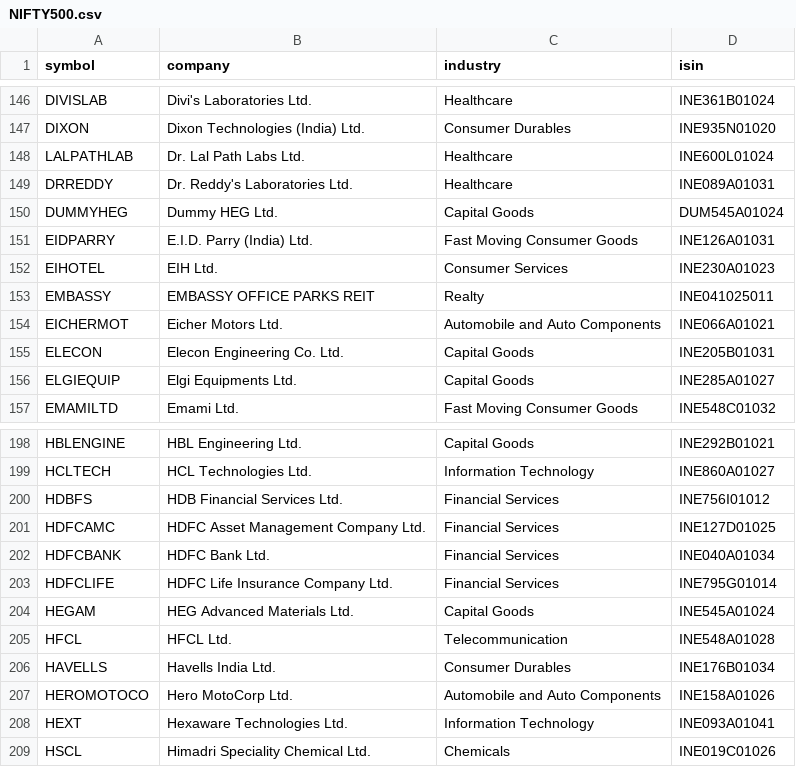
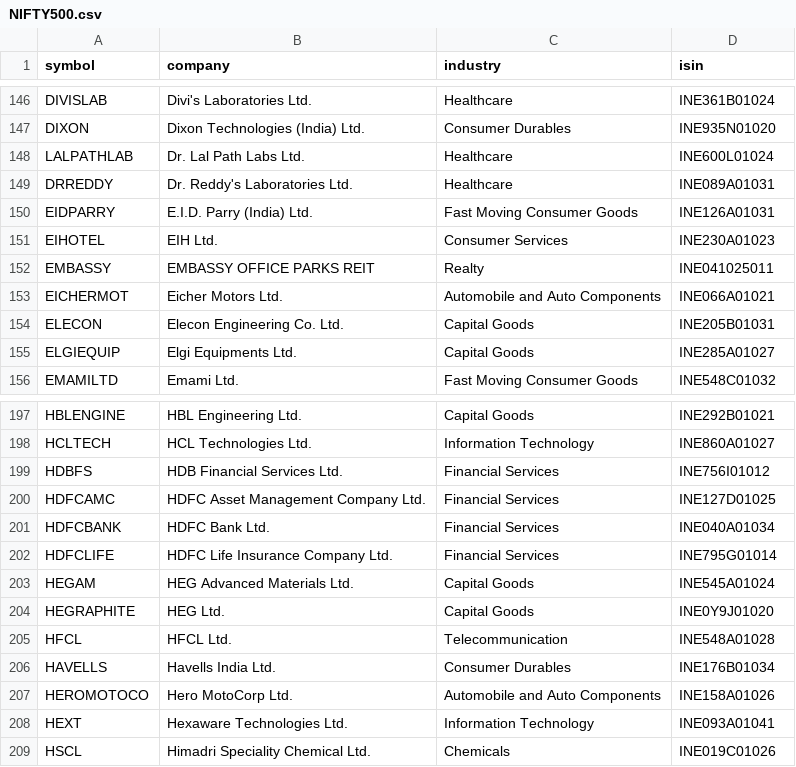
Before and after one commit to vs916491-maker/Nifty-sector-strength, a CSV file: data/constituents/NIFTY500.csv, drawn as a sheet; only a part is shown, gaps mark what is left out.

```diff
--- a/data/constituents/NIFTY500.csv
+++ b/data/constituents/NIFTY500.csv
@@ -149,3 +149,2 @@ LALPATHLAB,Dr. Lal Path Labs Ltd.,Healthcare,INE600L01024
 DRREDDY,Dr. Reddy's Laboratories Ltd.,Healthcare,INE089A01031
-DUMMYHEG,Dummy HEG Ltd.,Capital Goods,DUM545A01024
 EIDPARRY,E.I.D. Parry (India) Ltd.,Fast Moving Consumer Goods,INE126A01031
@@ -204,2 +203,3 @@ HDFCLIFE,HDFC Life Insurance Company Ltd.,Financial Services,INE795G01014
 HEGAM,HEG Advanced Materials Ltd.,Capital Goods,INE545A01024
+HEGRAPHITE,HEG Ltd.,Capital Goods,INE0Y9J01020
 HFCL,HFCL Ltd.,Telecommunication,INE548A01028
```
Also changed, not shown: data/constituents/TOTALMKT.csv, data/meta/advance_decline.csv, 5 other files.
